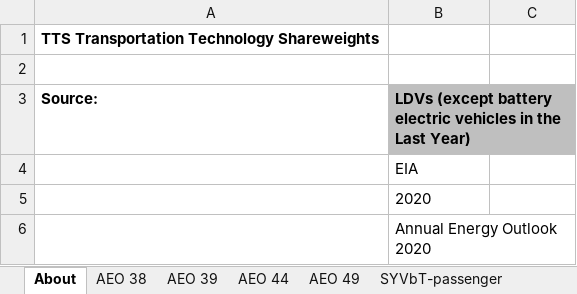
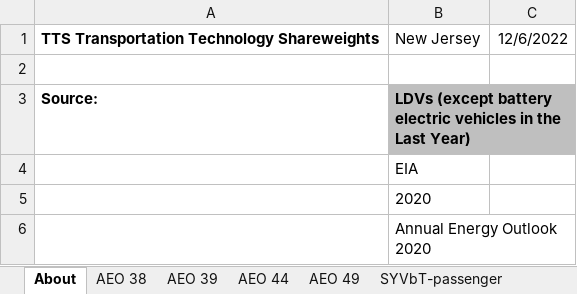
Before and after one commit to EnergyInnovation/eps-newjersey, an Excel workbook: InputData/trans/TTS/Transportation Technology Shareweights.xlsx, sheet About, drawn as a sheet; only a part is shown; values as stored, in another font and other column widths than the file's, no borders; the diff names each change by its address in the sheet, - before the commit and + after, or states it on an @@ line.

```diff
--- a/InputData/trans/TTS/Transportation Technology Shareweights.xlsx (sheet About)
+++ b/InputData/trans/TTS/Transportation Technology Shareweights.xlsx (sheet About)
-B1: (empty)
+B1: New Jersey
-C1: (empty)
+C1: 12/6/2022
```
Also changed, not shown: sheet TTS-HDVs-frgt, 37 other files.
